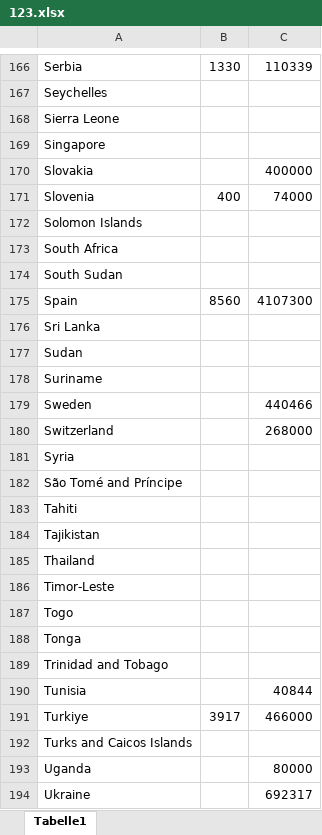
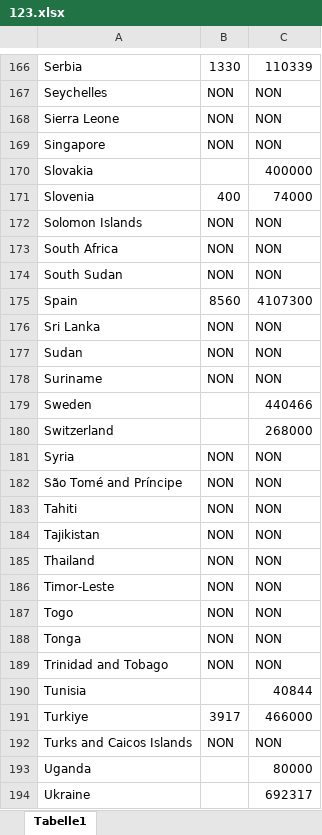
Before and after one commit to ahmad2025-ai/Project_1, an Excel workbook: 123.xlsx, sheet Tabelle1, drawn as a sheet; only a part is shown, gaps mark what is left out; values as stored, in another font and other column widths than the file's, no borders; the diff covers the shown part only; the diff names each change by its address in the sheet, - before the commit and + after, or states it on an @@ line.

```diff
--- a/123.xlsx (sheet Tabelle1)
+++ b/123.xlsx (sheet Tabelle1)
-B167:B169: (empty)
+B167:B169: NON
-C167:C169: (empty)
+C167:C169: NON
-B172:B174: (empty)
+B172:B174: NON
-C172:C174: (empty)
+C172:C174: NON
-B176:B178: (empty)
+B176:B178: NON
-C176:C178: (empty)
+C176:C178: NON
-B181:B189: (empty)
+B181:B189: NON
-C181:C189: (empty)
+C181:C189: NON
-B192: (empty)
+B192: NON
-C192: (empty)
+C192: NON
```
Also changed, not shown: 149 edited cells elsewhere in this sheet, 1 other file.
